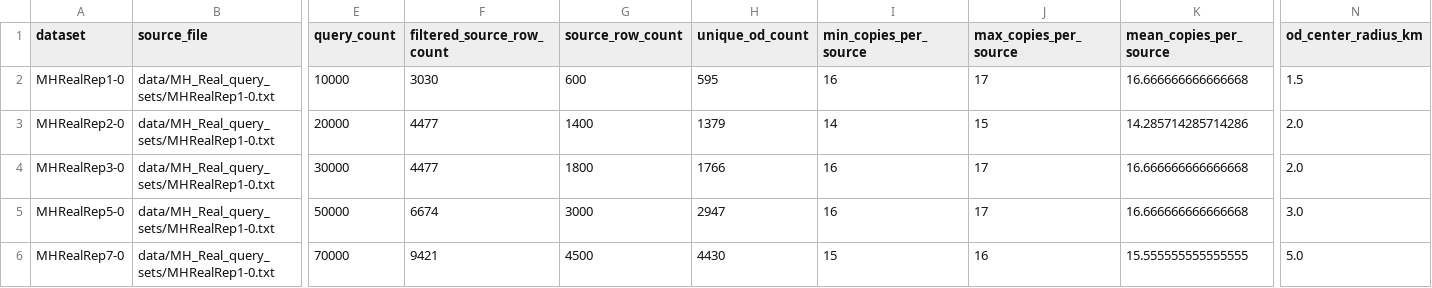
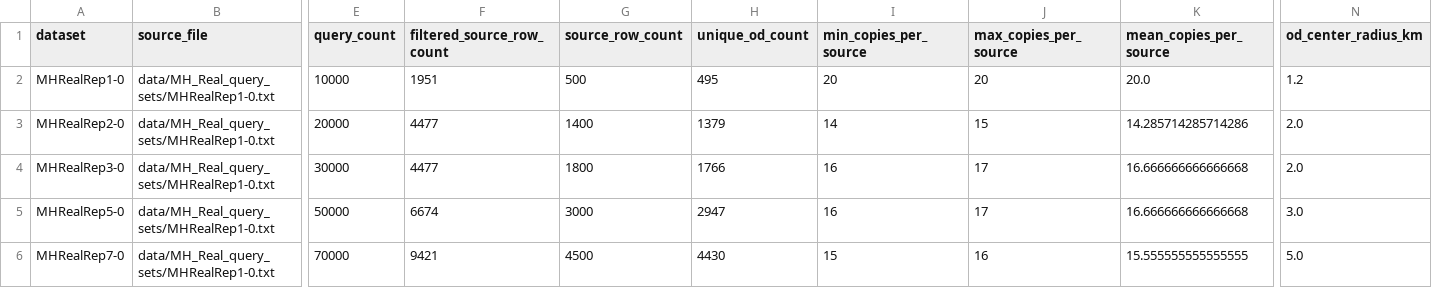
Before and after one commit to YehongXu1/GRO-Pro, a CSV file: data/MH_Real_query_sets_scalability_inner_progressive_peak1h/scalability_summary.csv, drawn as a sheet; only a part is shown, gaps mark what is left out; the diff covers the shown part only; the diff names each change by its address in the sheet, - before the commit and + after, or states it on an @@ line.

```diff
--- a/data/MH_Real_query_sets_scalability_inner_progressive_peak1h/scalability_summary.csv
+++ b/data/MH_Real_query_sets_scalability_inner_progressive_peak1h/scalability_summary.csv
-F2 (filtered_source_row_count): 3030
+F2 (filtered_source_row_count): 1951
-G2 (source_row_count): 600
+G2 (source_row_count): 500
-H2 (unique_od_count): 595
+H2 (unique_od_count): 495
-I2 (min_copies_per_source): 16
+I2 (min_copies_per_source): 20
-J2 (max_copies_per_source): 17
+J2 (max_copies_per_source): 20
-K2 (mean_copies_per_source): 16.666666666666668
+K2 (mean_copies_per_source): 20.0
-N2 (od_center_radius_km): 1.5
+N2 (od_center_radius_km): 1.2
```
Also changed, not shown: 28 edited cells elsewhere in this file, 6 other files.
